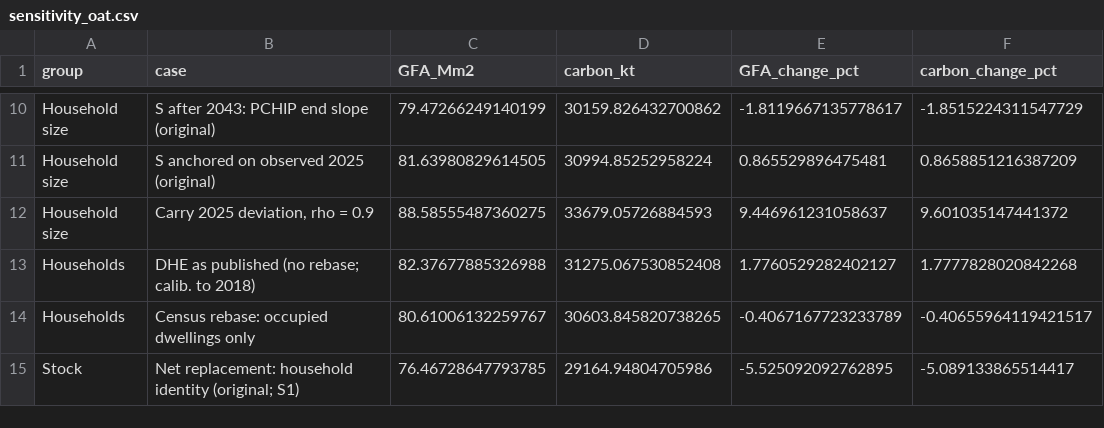
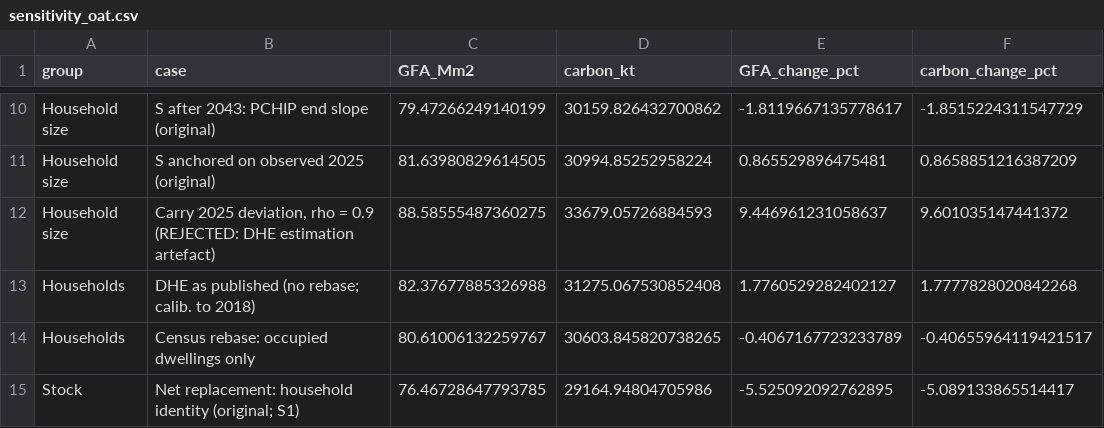
Before and after one commit to GerasimosChristoforatos/Pathway-Paper, a CSV file: outputs/sensitivity_oat.csv, drawn as a sheet; only a part is shown, gaps mark what is left out.

Commit message:
Baseline v1.0.1: full pipeline run, generated outputs and CHANGELOG

```diff
--- a/outputs/sensitivity_oat.csv
+++ b/outputs/sensitivity_oat.csv
@@ -11,3 +11,3 @@ Household size,S after 2043: PCHIP end slope (original),79.47266249140199,30159.
 Household size,S anchored on observed 2025 (original),81.63980829614505,30994.85252958224,0.865529896475481,0.8658851216387209
-Household size,"Carry 2025 deviation, rho = 0.9",88.58555487360275,33679.05726884593,9.446961231058637,9.601035147441372
+Household size,"Carry 2025 deviation, rho = 0.9 (REJECTED: DHE estimation artefact)",88.58555487360275,33679.05726884593,9.446961231058637,9.601035147441372
 Households,DHE as published (no rebase; calib. to 2018),82.37677885326988,31275.067530852408,1.7760529282402127,1.7777828020842268
```
Also changed, not shown: 6 other files.
